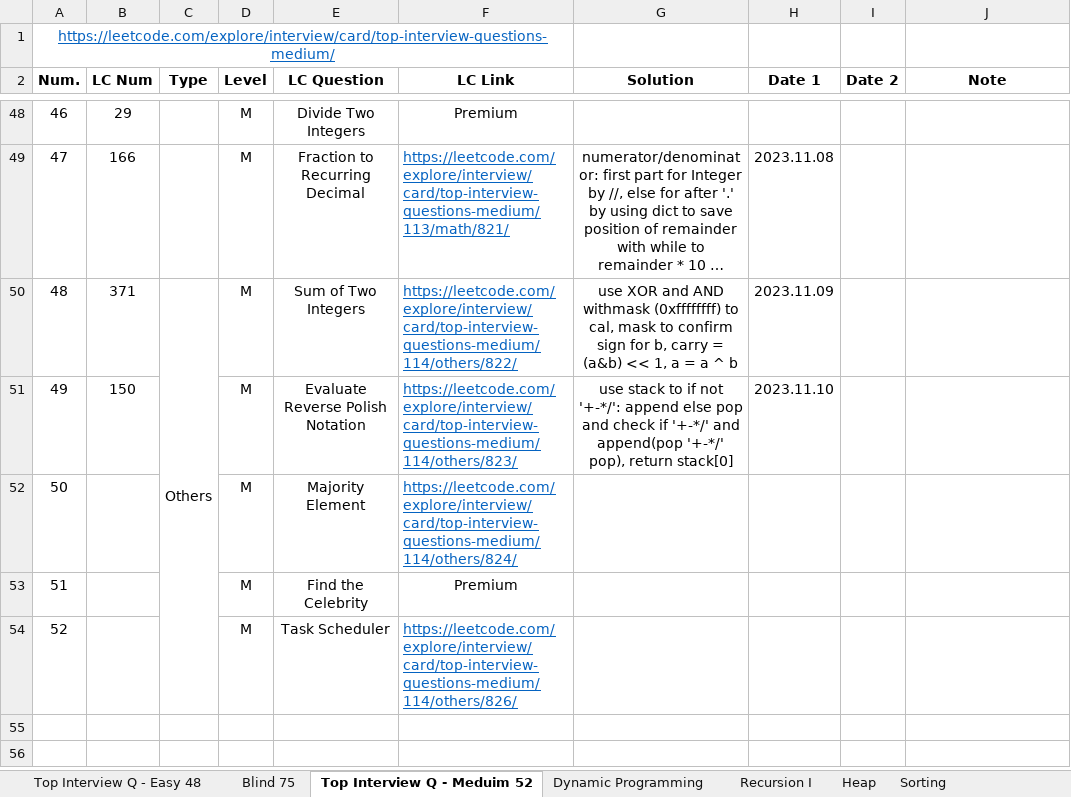
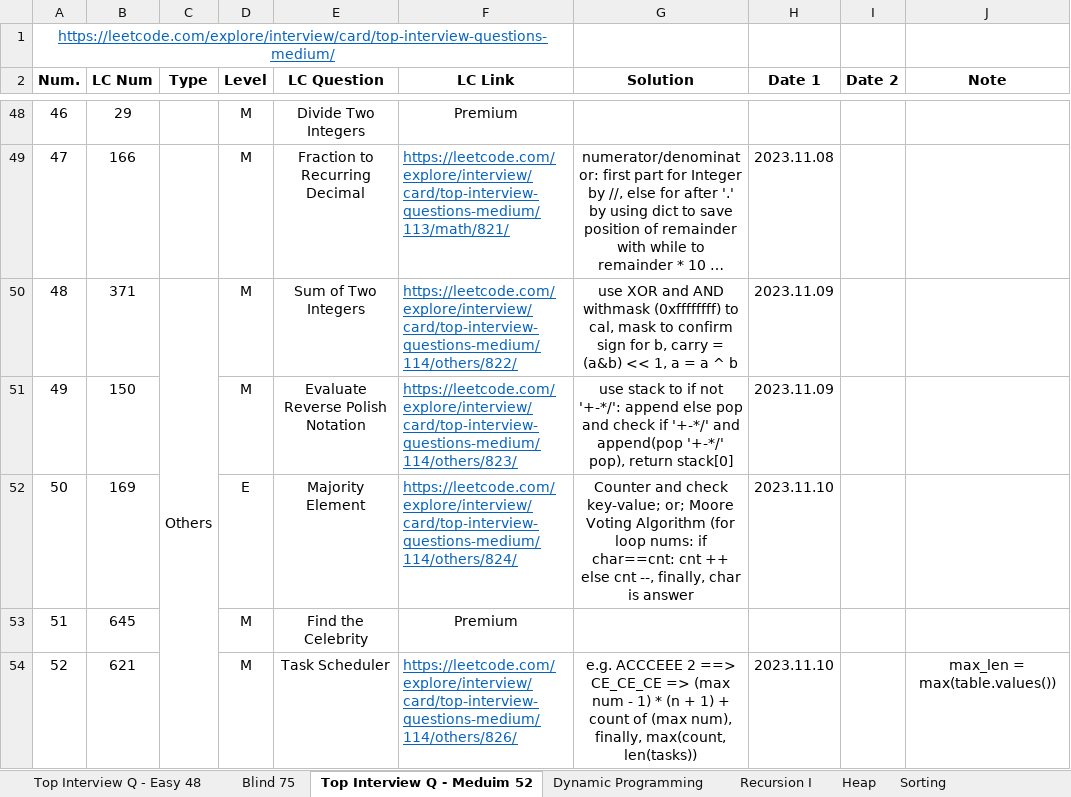
Before and after one commit to Ylieo816/Learning-Leetcode, an Excel workbook: LC Practice Progress.xlsx, sheet Top Interview Q - Meduim 52, drawn as a sheet; only a part is shown, gaps mark what is left out; long unchanged cells end in …; values as stored, in another font and other column widths than the file's, no borders; the diff names each change by its address in the sheet, - before the commit and + after, or states it on an @@ line.

Commit message:
[20231110] Leetcode - Top-Interview-Medium 52 (50-52)

```diff
--- a/LC Practice Progress.xlsx (sheet Top Interview Q - Meduim 52)
+++ b/LC Practice Progress.xlsx (sheet Top Interview Q - Meduim 52)
-H51 (Date 1): 2023.11.10
+H51 (Date 1): 2023.11.09
-B52 (LC Num): (empty)
+B52 (LC Num): 169
-D52 (Level): M
+D52 (Level): E
-G52 (Solution): (empty)
+G52 (Solution): Counter and check key-value; or; Moore Voting Algorithm (for loop nums: if char==cnt: cnt ++ else cnt --, finally, char is answer
-H52 (Date 1): (empty)
+H52 (Date 1): 2023.11.10
-B53 (LC Num): (empty)
+B53 (LC Num): 645
-B54 (LC Num): (empty)
+B54 (LC Num): 621
-G54 (Solution): (empty)
+G54 (Solution): e.g. ACCCEEE 2 ==> CE_CE_CE => (max num - 1) * (n + 1) + count of (max num), finally, max(count, len(tasks))
-H54 (Date 1): (empty)
+H54 (Date 1): 2023.11.10
-J54 (Note): (empty)
+J54 (Note): max_len = max(table.values())
```
Also changed, not shown: 4 other files.
